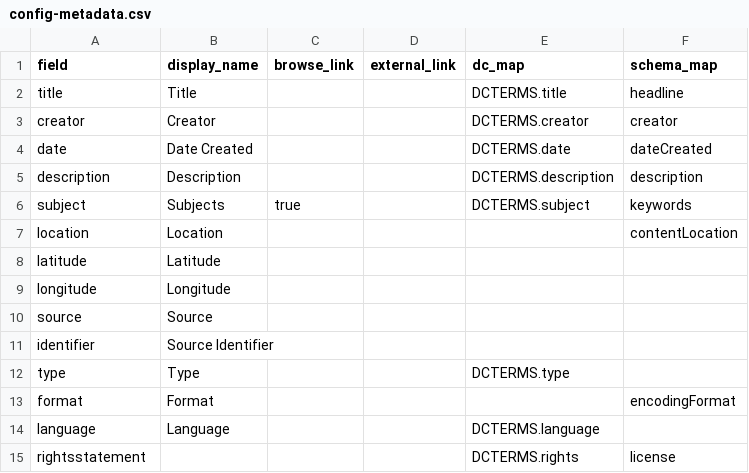
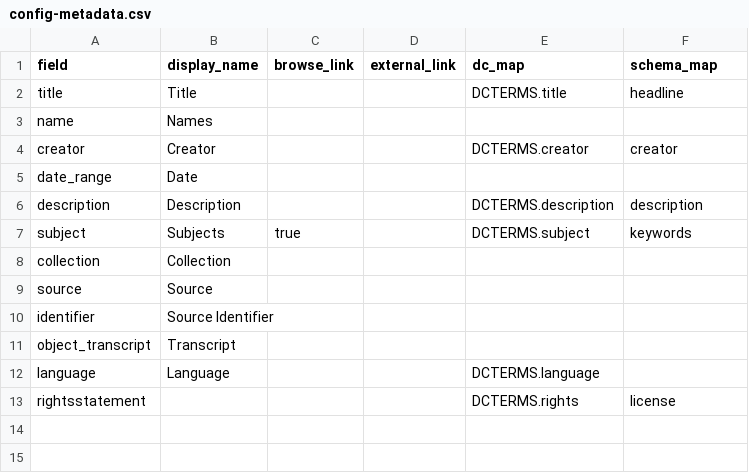
Before and after one commit to melindasusanto/dhsi-project, a CSV file: _data/config-metadata.csv, drawn as a sheet; removed rows and columns are numbered as before the commit, all else as after; the diff names each change by its address in the sheet, - before the commit and + after, or states it on an @@ line.

Commit message:
new transcript config metadata

```diff
--- a/_data/config-metadata.csv
+++ b/_data/config-metadata.csv
+row 3: name | Names
-row 4: date | Date Created |  |  | DCTERMS.date | dateCreated
+row 5: date_range | Date
-row 7: location | Location |  |  |  | contentLocation
-row 8: latitude | Latitude
-row 9: longitude | Longitude
+row 8: collection | Collection
-row 12: type | Type |  |  | DCTERMS.type
-row 13: format | Format |  |  |  | encodingFormat
+row 11: object_transcript | Transcript
```
Also changed, not shown: 2 other files.
